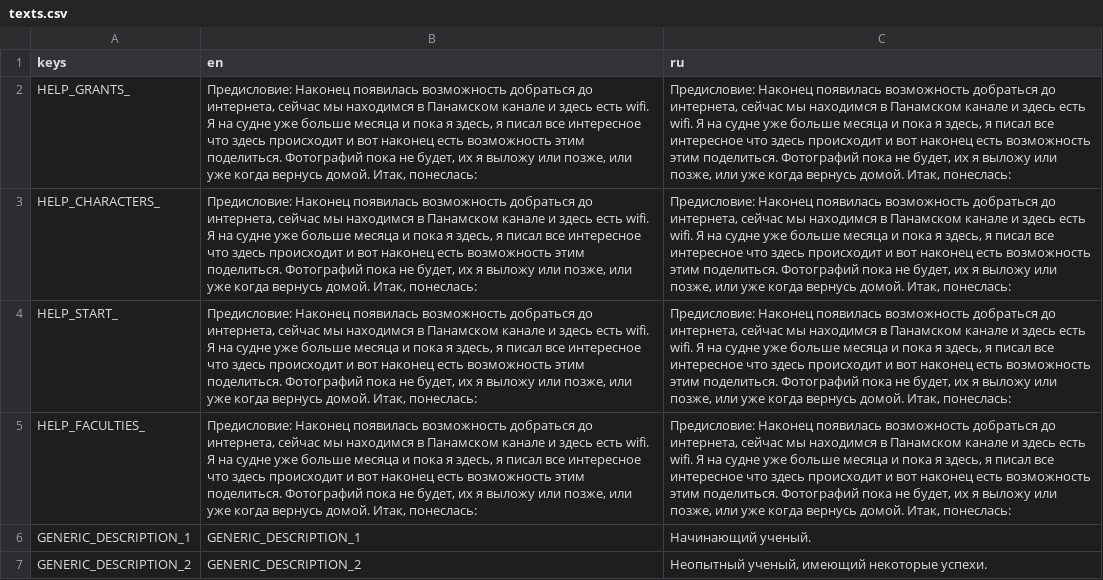
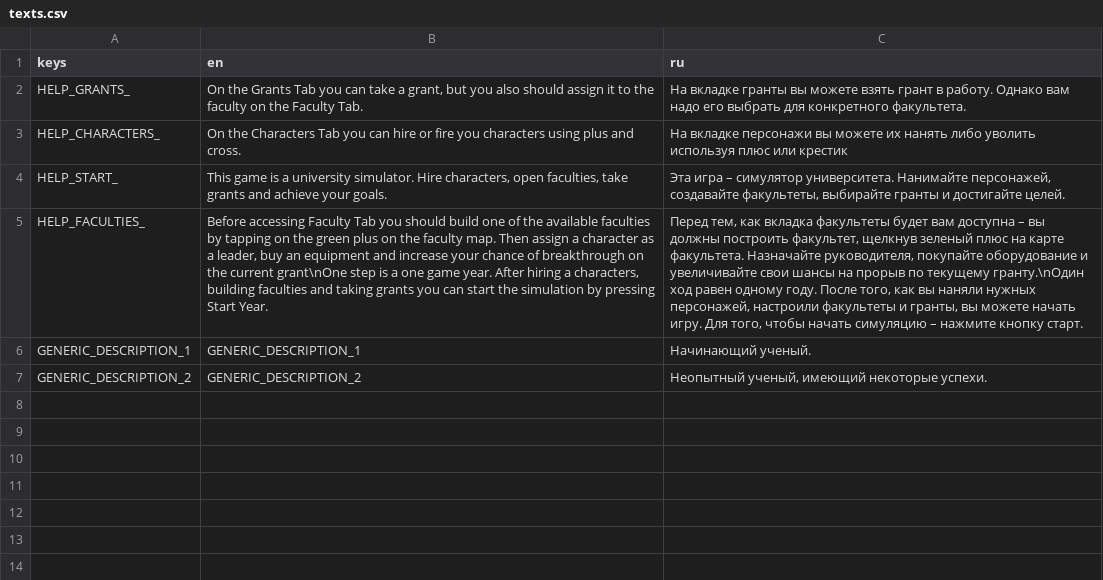
Before and after one commit to VoidDruid/GameOff2021, a CSV file: gamedata/translations/texts.csv, drawn as a sheet; the diff names each change by its address in the sheet, - before the commit and + after, or states it on an @@ line.

```diff
--- a/gamedata/translations/texts.csv
+++ b/gamedata/translations/texts.csv
-B2 (en): Предисловие: Наконец появилась возможность добраться до интернета, сейчас мы находимся в Панамском канале и здесь есть wifi. Я на судне уже больше месяца и пока я здесь, я писал все интересное что здесь происходит и вот наконец есть возможность этим поделиться. Фотографий пока не будет, их я выложу или позже, или уже когда вернусь домой. Итак, понеслась:
+B2 (en): On the Grants Tab you can take a grant, but you also should assign it to the faculty on the Faculty Tab.
-C2 (ru): Предисловие: Наконец появилась возможность добраться до интернета, сейчас мы находимся в Панамском канале и здесь есть wifi. Я на судне уже больше месяца и пока я здесь, я писал все интересное что здесь происходит и вот наконец есть возможность этим поделиться. Фотографий пока не будет, их я выложу или позже, или уже когда вернусь домой. Итак, понеслась:
+C2 (ru): На вкладке гранты вы можете взять грант в работу. Однако вам надо его выбрать для конкретного факультета.
-B3 (en): Предисловие: Наконец появилась возможность добраться до интернета, сейчас мы находимся в Панамском канале и здесь есть wifi. Я на судне уже больше месяца и пока я здесь, я писал все интересное что здесь происходит и вот наконец есть возможность этим поделиться. Фотографий пока не будет, их я выложу или позже, или уже когда вернусь домой. Итак, понеслась:
+B3 (en): On the Characters Tab you can hire or fire you characters using plus and cross.
-C3 (ru): Предисловие: Наконец появилась возможность добраться до интернета, сейчас мы находимся в Панамском канале и здесь есть wifi. Я на судне уже больше месяца и пока я здесь, я писал все интересное что здесь происходит и вот наконец есть возможность этим поделиться. Фотографий пока не будет, их я выложу или позже, или уже когда вернусь домой. Итак, понеслась:
+C3 (ru): На вкладке персонажи вы можете их нанять либо уволить используя плюс или крестик
-B4 (en): Предисловие: Наконец появилась возможность добраться до интернета, сейчас мы находимся в Панамском канале и здесь есть wifi. Я на судне уже больше месяца и пока я здесь, я писал все интересное что здесь происходит и вот наконец есть возможность этим поделиться. Фотографий пока не будет, их я выложу или позже, или уже когда вернусь домой. Итак, понеслась:
+B4 (en): This game is a university simulator. Hire characters, open faculties, take grants and achieve your goals.
-C4 (ru): Предисловие: Наконец появилась возможность добраться до интернета, сейчас мы находимся в Панамском канале и здесь есть wifi. Я на судне уже больше месяца и пока я здесь, я писал все интересное что здесь происходит и вот наконец есть возможность этим поделиться. Фотографий пока не будет, их я выложу или позже, или уже когда вернусь домой. Итак, понеслась:
+C4 (ru): Эта игра – симулятор университета. Нанимайте персонажей, создавайте факультеты, выбирайте гранты и достигайте целей.
-B5 (en): Предисловие: Наконец появилась возможность добраться до интернета, сейчас мы находимся в Панамском канале и здесь есть wifi. Я на судне уже больше месяца и пока я здесь, я писал все интересное что здесь происходит и вот наконец есть возможность этим поделиться. Фотографий пока не будет, их я выложу или позже, или уже когда вернусь домой. Итак, понеслась:
+B5 (en): Before accessing Faculty Tab you should build one of the available faculties by tapping on the green plus on the faculty map. Then assign a character as a leader, buy an equipment and increase your chance of breakthrough on the current grant\nOne step is a one game year. After hiring a characters, building faculties and taking grants you can start the simulation by pressing Start Year.
-C5 (ru): Предисловие: Наконец появилась возможность добраться до интернета, сейчас мы находимся в Панамском канале и здесь есть wifi. Я на судне уже больше месяца и пока я здесь, я писал все интересное что здесь происходит и вот наконец есть возможность этим поделиться. Фотографий пока не будет, их я выложу или позже, или уже когда вернусь домой. Итак, понеслась:
+C5 (ru): Перед тем, как вкладка факультеты будет вам доступна – вы должны построить факультет, щелкнув зеленый плюс на карте факультета. Назначайте руководителя, покупайте оборудование и увеличивайте свои шансы на прорыв по текущему гранту.\nОдин ход равен одному году. После того, как вы наняли нужных персонажей, настроили факультеты и гранты, вы можете начать игру. Для того, чтобы начать симуляцию – нажмите кнопку старт.
```
Also changed, not shown: gamedata/translations/ui.csv, 12 other files.
